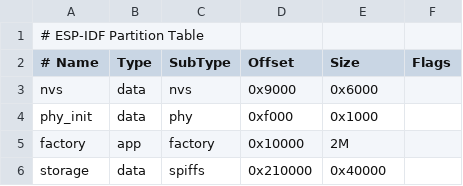
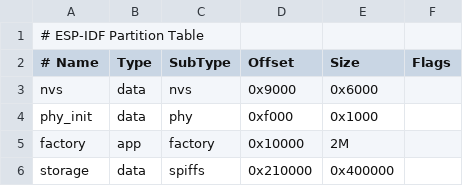
Before and after one commit to Project-Lily/wonder-reader-esp32, a CSV file: custom_partition.csv, drawn as a sheet.

```diff
--- a/custom_partition.csv
+++ b/custom_partition.csv
@@ -5,2 +5,2 @@ phy_init, data, phy,     0xf000,  0x1000,
 factory,  app,  factory, 0x10000, 2M,
-storage, data, spiffs, 0x210000, 0x40000
+storage, data, spiffs, 0x210000, 0x400000
```
Also changed, not shown: 10 other files.
